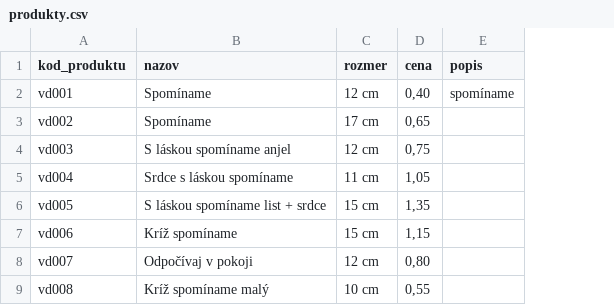
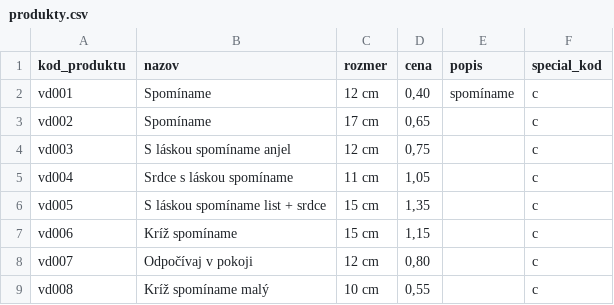
Before and after one commit to janohradil/durica, a CSV file: utils/produkty.csv, drawn as a sheet; only a part is shown; the diff names each change by its address in the sheet, - before the commit and + after, or states it on an @@ line.

Commit message:
specialna ponuka produktov

```diff
--- a/utils/produkty.csv
+++ b/utils/produkty.csv
+column F (special_kod), rows 2-9: all c
```
Also changed, not shown: 8 other files.
